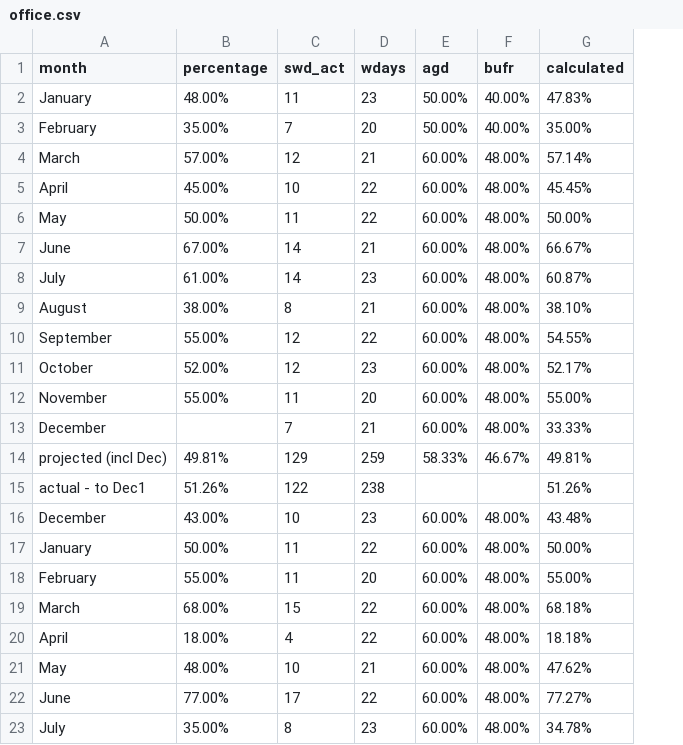
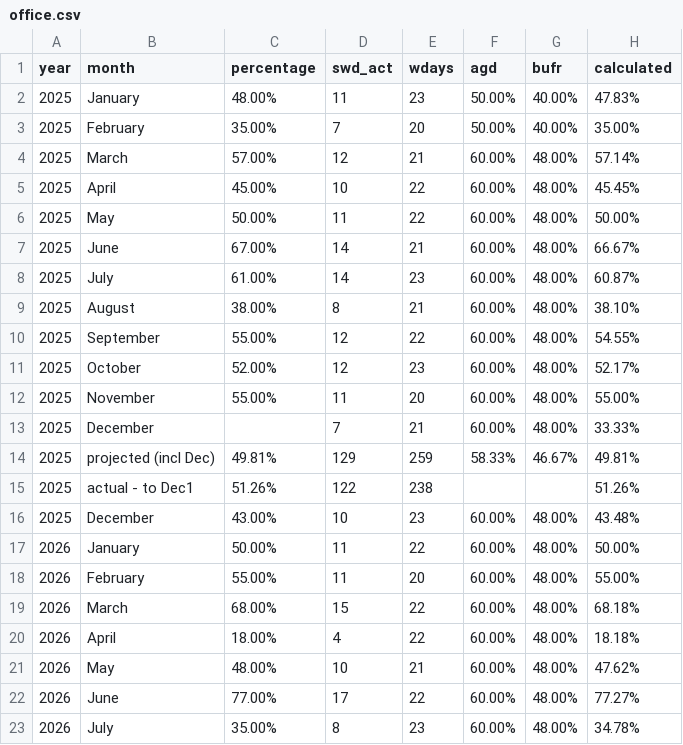
Before and after one commit to mikebochenek/learning, a CSV file: data_csv/office.csv, drawn as a sheet; the diff names each change by its address in the sheet, - before the commit and + after, or states it on an @@ line.

Commit message:
add year column

```diff
--- a/data_csv/office.csv
+++ b/data_csv/office.csv
+column A (year), rows 2-23: 2025 | 2025 | 2025 | 2025 | 2025 | 2025 | 2025 | 2025 | 2025 | 2025 | 2025 | 2025 | 2025 | 2025 | 2025 | 2026 | 2026 | 2026 | 2026 | 2026 | 2026 | 2026
```
